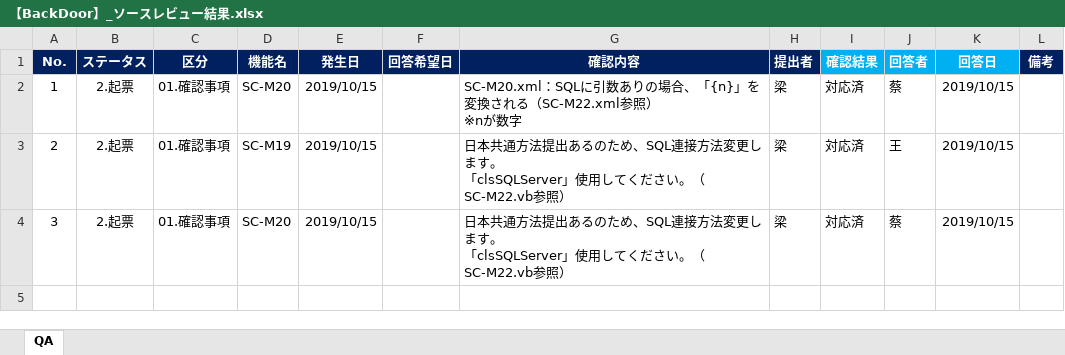
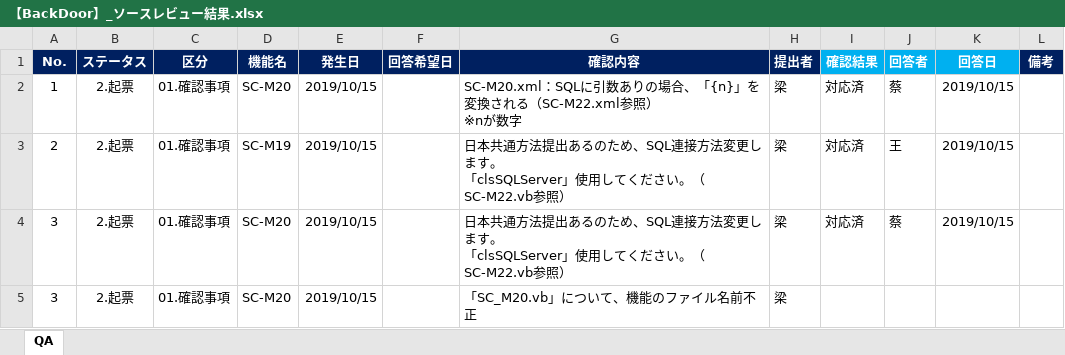
Before and after one commit to LeviDlflu/backdoor, an Excel workbook: 上海/【BackDoor】_ソースレビュー結果.xlsx, sheet QA, drawn as a sheet; values as stored, in another font and other column widths than the file's, no borders; conditional formats not drawn; the diff names each change by its address in the sheet, - before the commit and + after, or states it on an @@ line.

Commit message:
レビュー結果更新

```diff
--- a/上海/【BackDoor】_ソースレビュー結果.xlsx (sheet QA)
+++ b/上海/【BackDoor】_ソースレビュー結果.xlsx (sheet QA)
+row 5: 3 | 2.起票 | 01.確認事項 | SC-M20 | 2019/10/15 |  | 「SC_M20.vb」について、機能のファイル名前不正 | 梁
```
